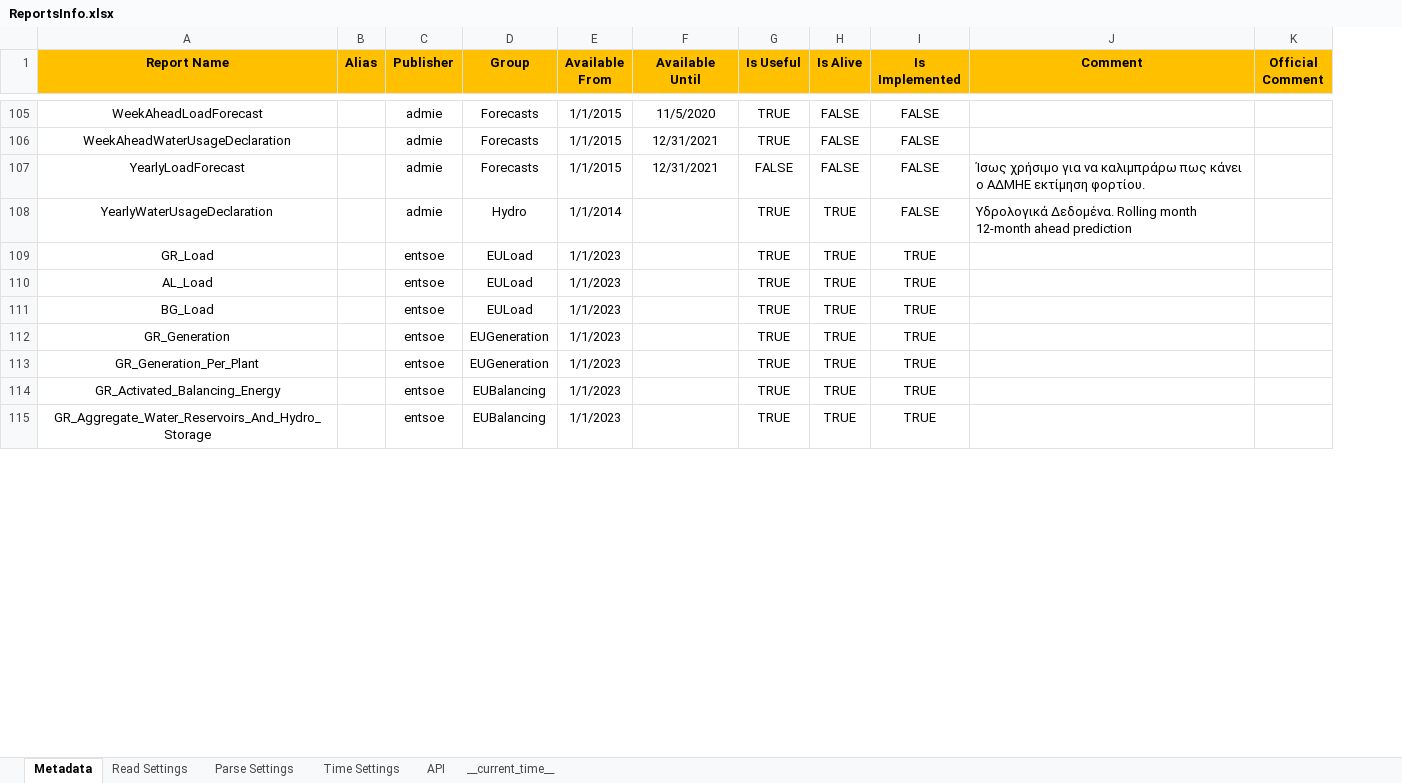
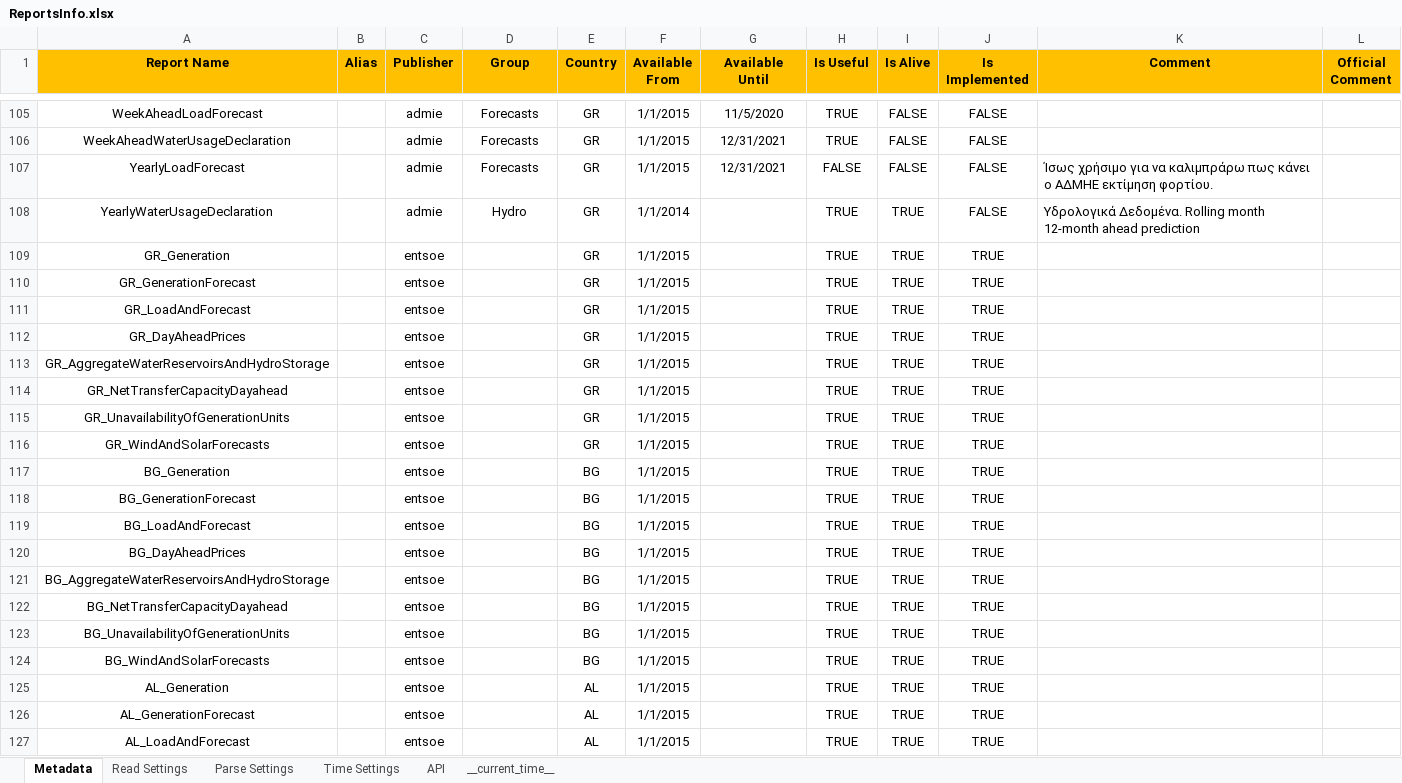
Before and after one commit to ThanosGkou/exso, an Excel workbook: src/exso/Files/ReportsInfo.xlsx, sheet Metadata, drawn as a sheet; only a part is shown, gaps mark what is left out; values as stored, in another font and other column widths than the file's, no borders; conditional formats not drawn; removed rows and columns are numbered as before the commit, all else as after; the diff covers the shown part only; the diff names each change by its address in the sheet, - before the commit and + after, or states it on an @@ line.

Commit message:
all progress committed in order to start the cleaning process from branch entsoe to exso v1

```diff
--- a/src/exso/Files/ReportsInfo.xlsx (sheet Metadata)
+++ b/src/exso/Files/ReportsInfo.xlsx (sheet Metadata)
+column E (Country), rows 105-110: all GR; row 115: GR; row 121: BG
-row 109: GR_Load |  | entsoe | EULoad | 1/1/2023 |  | TRUE | TRUE | TRUE
-row 110: AL_Load |  | entsoe | EULoad | 1/1/2023 |  | TRUE | TRUE | TRUE
-row 111: BG_Load |  | entsoe | EULoad | 1/1/2023 |  | TRUE | TRUE | TRUE
-D109:D110 (Group): EUGeneration
+D109:D110 (Group): (empty)
-F109:F110 (Available From): 1/1/2023
+F109:F110 (Available From): 1/1/2015
-A110 (Report Name): GR_Generation_Per_Plant
+A110 (Report Name): GR_GenerationForecast
+row 111: GR_LoadAndForecast |  | entsoe |  | GR | 1/1/2015 |  | TRUE | TRUE | TRUE
+row 112: GR_DayAheadPrices |  | entsoe |  | GR | 1/1/2015 |  | TRUE | TRUE | TRUE
+row 113: GR_AggregateWaterReservoirsAndHydroStorage |  | entsoe |  | GR | 1/1/2015 |  | TRUE | TRUE | TRUE
+row 114: GR_NetTransferCapacityDayahead |  | entsoe |  | GR | 1/1/2015 |  | TRUE | TRUE | TRUE
-A115 (Report Name): GR_Activated_Balancing_Energy
+A115 (Report Name): GR_UnavailabilityOfGenerationUnits
-D115 (Group): EUBalancing
+D115 (Group): (empty)
-F115 (Available From): 1/1/2023
+F115 (Available From): 1/1/2015
+row 116: GR_WindAndSolarForecasts |  | entsoe |  | GR | 1/1/2015 |  | TRUE | TRUE | TRUE
+row 117: BG_Generation |  | entsoe |  | BG | 1/1/2015 |  | TRUE | TRUE | TRUE
+row 118: BG_GenerationForecast |  | entsoe |  | BG | 1/1/2015 |  | TRUE | TRUE | TRUE
+row 119: BG_LoadAndForecast |  | entsoe |  | BG | 1/1/2015 |  | TRUE | TRUE | TRUE
+row 120: BG_DayAheadPrices |  | entsoe |  | BG | 1/1/2015 |  | TRUE | TRUE | TRUE
-A121 (Report Name): GR_Aggregate_Water_Reservoirs_And_Hydro_Storage
+A121 (Report Name): BG_AggregateWaterReservoirsAndHydroStorage
-D121 (Group): EUBalancing
+D121 (Group): (empty)
-F121 (Available From): 1/1/2023
+F121 (Available From): 1/1/2015
+row 122: BG_NetTransferCapacityDayahead |  | entsoe |  | BG | 1/1/2015 |  | TRUE | TRUE | TRUE
+row 123: BG_UnavailabilityOfGenerationUnits |  | entsoe |  | BG | 1/1/2015 |  | TRUE | TRUE | TRUE
+row 124: BG_WindAndSolarForecasts |  | entsoe |  | BG | 1/1/2015 |  | TRUE | TRUE | TRUE
+row 125: AL_Generation |  | entsoe |  | AL | 1/1/2015 |  | TRUE | TRUE | TRUE
+row 126: AL_GenerationForecast |  | entsoe |  | AL | 1/1/2015 |  | TRUE | TRUE | TRUE
+row 127: AL_LoadAndForecast |  | entsoe |  | AL | 1/1/2015 |  | TRUE | TRUE | TRUE
```
Also changed, not shown: 92 added rows, 33 edited cells and cell formats elsewhere in this sheet, sheet Time Settings, sheet Read Settings, sheet Parse Settings, sheet __current_time__, formulas that keep their value, ExSO.xlsm, 17 other files.
